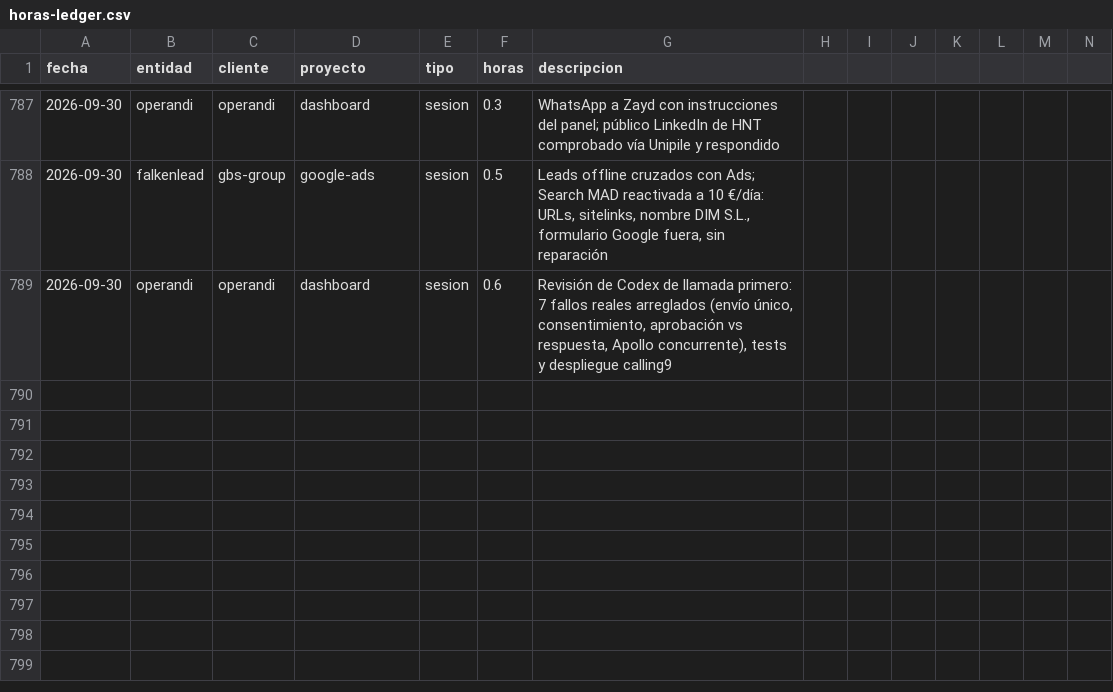
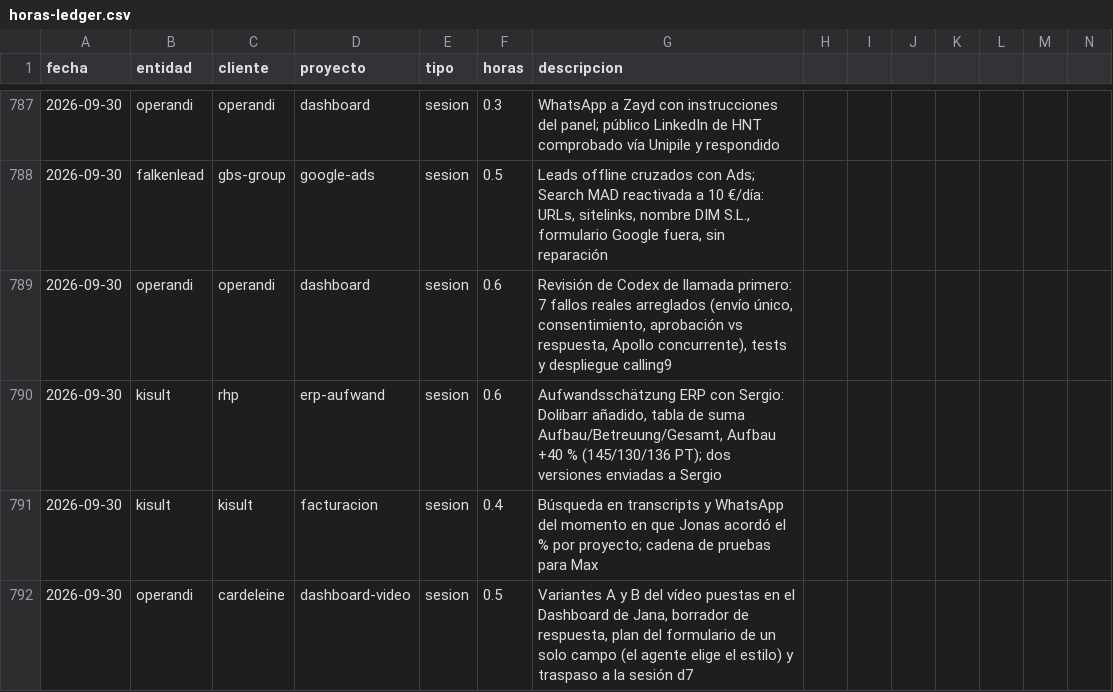
Before and after one commit to MaxSchock/operandi-os, a CSV file: docs/horas-ledger.csv, drawn as a sheet; only a part is shown, gaps mark what is left out; rows hold the shown columns only; the diff names each change by its address in the sheet, - before the commit and + after, or states it on an @@ line.

```diff
--- a/docs/horas-ledger.csv
+++ b/docs/horas-ledger.csv
+row 790: 2026-09-30 | kisult | rhp | erp-aufwand | sesion | 0.6 | Aufwandsschätzung ERP con Sergio: Dolibarr añadido, tabla de suma Aufbau/Betreuung/Gesamt, Aufbau +40 % (145/130/136 PT); dos versiones enviadas a Sergio
+row 791: 2026-09-30 | kisult | kisult | facturacion | sesion | 0.4 | Búsqueda en transcripts y WhatsApp del momento en que Jonas acordó el % por proyecto; cadena de pruebas para Max
+row 792: 2026-09-30 | operandi | cardeleine | dashboard-video | sesion | 0.5 | Variantes A y B del vídeo puestas en el Dashboard de Jana, borrador de respuesta, plan del formulario de un solo campo (el agente elige el estilo) y traspaso a la sesión d7
```
